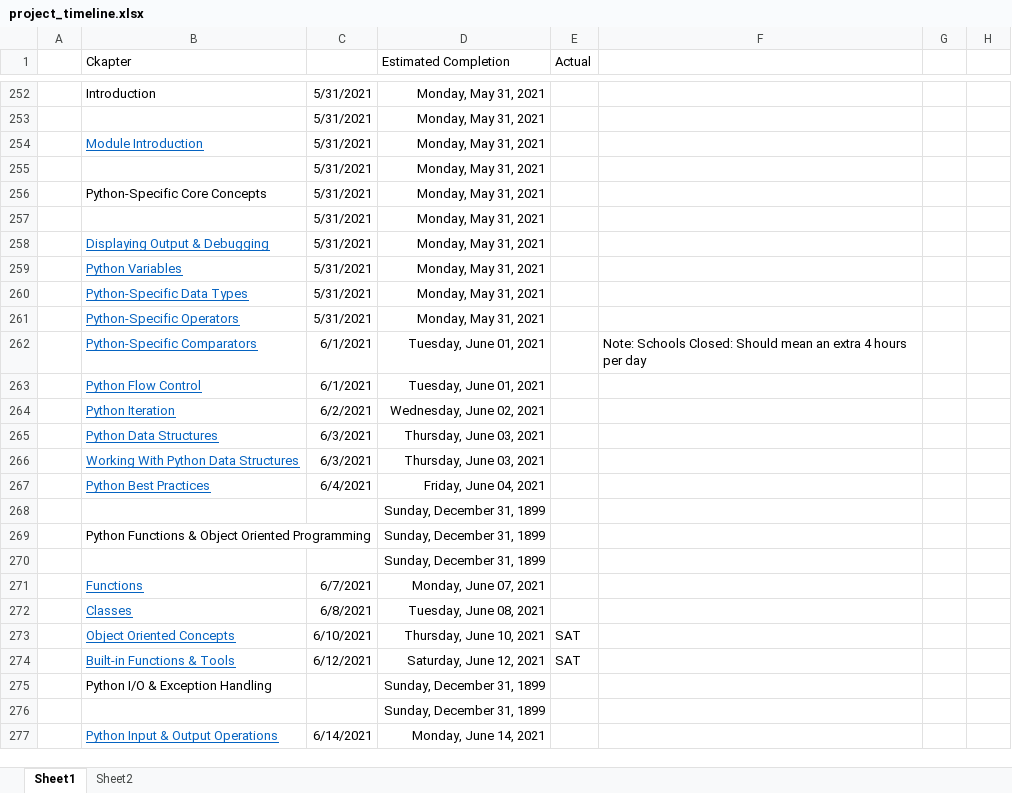
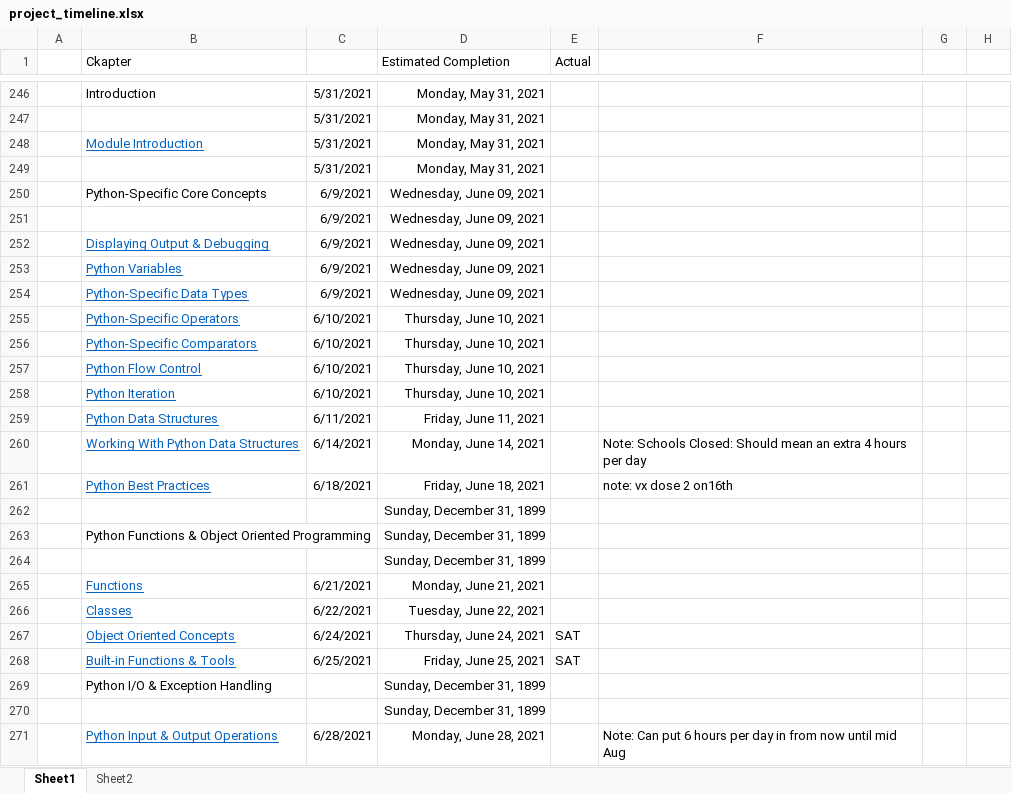
Before and after one commit to coder187/CI, an Excel workbook: project_timeline.xlsx, sheet Sheet1, drawn as a sheet; only a part is shown, gaps mark what is left out; values as stored, in another font and other column widths than the file's, no borders; removed rows and columns are numbered as before the commit, all else as after; the diff covers the shown part only; the diff names each change by its address in the sheet, - before the commit and + after, or states it on an @@ line.

```diff
--- a/project_timeline.xlsx (sheet Sheet1)
+++ b/project_timeline.xlsx (sheet Sheet1)
-C250: 5/31/2021
+C250: 6/9/2021
-D250 (Estimated Completion): Monday, May 31, 2021
+D250 (Estimated Completion): Wednesday, June 09, 2021
-row 257:  |  | 5/31/2021 | Monday, May 31, 2021
+row 251:  |  | 6/9/2021 | Wednesday, June 09, 2021
-C252:C254: 5/31/2021
+C252:C254: 6/9/2021
-D252:D254 (Estimated Completion): Monday, May 31, 2021
+D252:D254 (Estimated Completion): Wednesday, June 09, 2021
-C255: 5/31/2021
+C255: 6/10/2021
-D255 (Estimated Completion): Monday, May 31, 2021
+D255 (Estimated Completion): Thursday, June 10, 2021
-C256:C257: 6/1/2021
+C256:C257: 6/10/2021
-D256:D257 (Estimated Completion): Tuesday, June 01, 2021
+D256:D257 (Estimated Completion): Thursday, June 10, 2021
-F256: Note: Schools Closed: Should mean an extra 4 hours per day
+F256: (empty)
-C258: 6/2/2021
+C258: 6/10/2021
-D258 (Estimated Completion): Wednesday, June 02, 2021
+D258 (Estimated Completion): Thursday, June 10, 2021
-C259: 6/3/2021
+C259: 6/11/2021
-D259 (Estimated Completion): Thursday, June 03, 2021
+D259 (Estimated Completion): Friday, June 11, 2021
-C260: 6/3/2021
+C260: 6/14/2021
-D260 (Estimated Completion): Thursday, June 03, 2021
+D260 (Estimated Completion): Monday, June 14, 2021
-F260: (empty)
+F260: Note: Schools Closed: Should mean an extra 4 hours per day
-C261: 6/4/2021
+C261: 6/18/2021
-D261 (Estimated Completion): Friday, June 04, 2021
+D261 (Estimated Completion): Friday, June 18, 2021
-F261: (empty)
+F261: note: vx dose 2 on16th
-C265: 6/7/2021
+C265: 6/21/2021
-D265 (Estimated Completion): Monday, June 07, 2021
+D265 (Estimated Completion): Monday, June 21, 2021
-C266: 6/8/2021
+C266: 6/22/2021
-D266 (Estimated Completion): Tuesday, June 08, 2021
+D266 (Estimated Completion): Tuesday, June 22, 2021
-C267: 6/10/2021
+C267: 6/24/2021
-D267 (Estimated Completion): Thursday, June 10, 2021
+D267 (Estimated Completion): Thursday, June 24, 2021
-C268: 6/12/2021
+C268: 6/25/2021
-D268 (Estimated Completion): Saturday, June 12, 2021
+D268 (Estimated Completion): Friday, June 25, 2021
-C271: 6/14/2021
+C271: 6/28/2021
-D271 (Estimated Completion): Monday, June 14, 2021
+D271 (Estimated Completion): Monday, June 28, 2021
-F271: (empty)
+F271: Note: Can put 6 hours per day in from now until mid Aug
```
Also changed, not shown: 53 added rows, 57 removed rows, 183 edited cells and row numbers in column A elsewhere in this sheet, formulas that keep their value, 3 other files.
